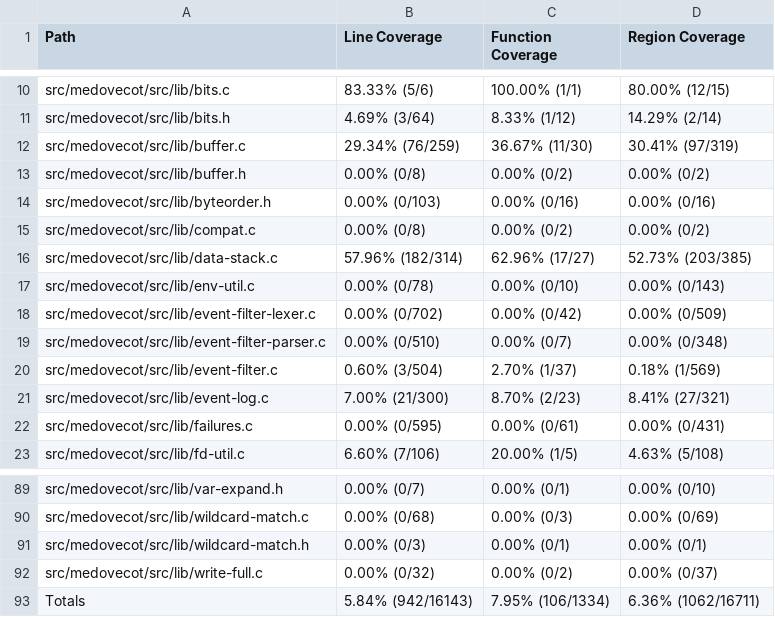
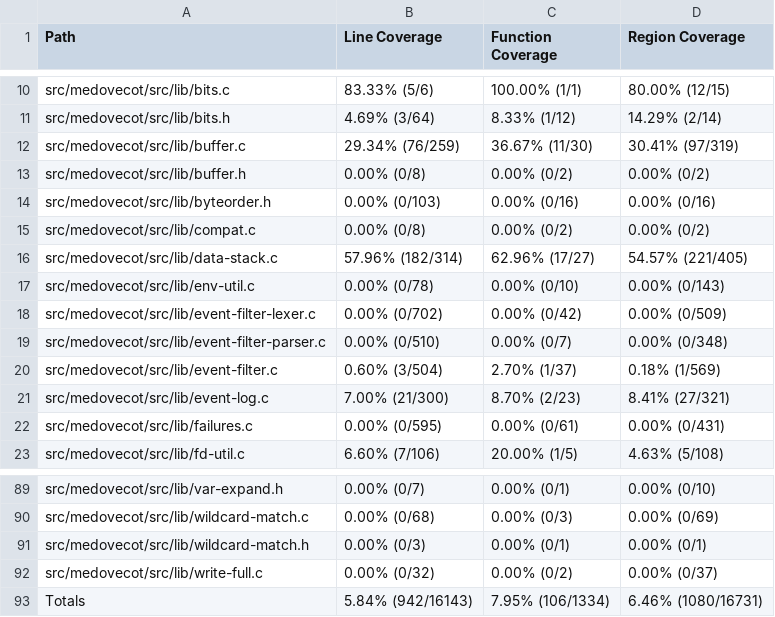
Before and after one commit to workerTmp/liossa_5, a CSV file: myWeb/CsvCov_medovecot_fuzz_qp_encoder.csv, drawn as a sheet; only a part is shown, gaps mark what is left out.

```diff
--- a/myWeb/CsvCov_medovecot_fuzz_qp_encoder.csv
+++ b/myWeb/CsvCov_medovecot_fuzz_qp_encoder.csv
@@ -15,3 +15,3 @@ src/medovecot/src/lib/byteorder.h,0.00% (0/103),0.00% (0/16),0.00% (0/16)
 src/medovecot/src/lib/compat.c,0.00% (0/8),0.00% (0/2),0.00% (0/2)
-src/medovecot/src/lib/data-stack.c,57.96% (182/314),62.96% (17/27),52.73% (203/385)
+src/medovecot/src/lib/data-stack.c,57.96% (182/314),62.96% (17/27),54.57% (221/405)
 src/medovecot/src/lib/env-util.c,0.00% (0/78),0.00% (0/10),0.00% (0/143)
@@ -92,2 +92,2 @@ src/medovecot/src/lib/wildcard-match.h,0.00% (0/3),0.00% (0/1),0.00% (0/1)
 src/medovecot/src/lib/write-full.c,0.00% (0/32),0.00% (0/2),0.00% (0/37)
-Totals,5.84% (942/16143),7.95% (106/1334),6.36% (1062/16711)
+Totals,5.84% (942/16143),7.95% (106/1334),6.46% (1080/16731)
```
Also changed, not shown: 2 other files.
